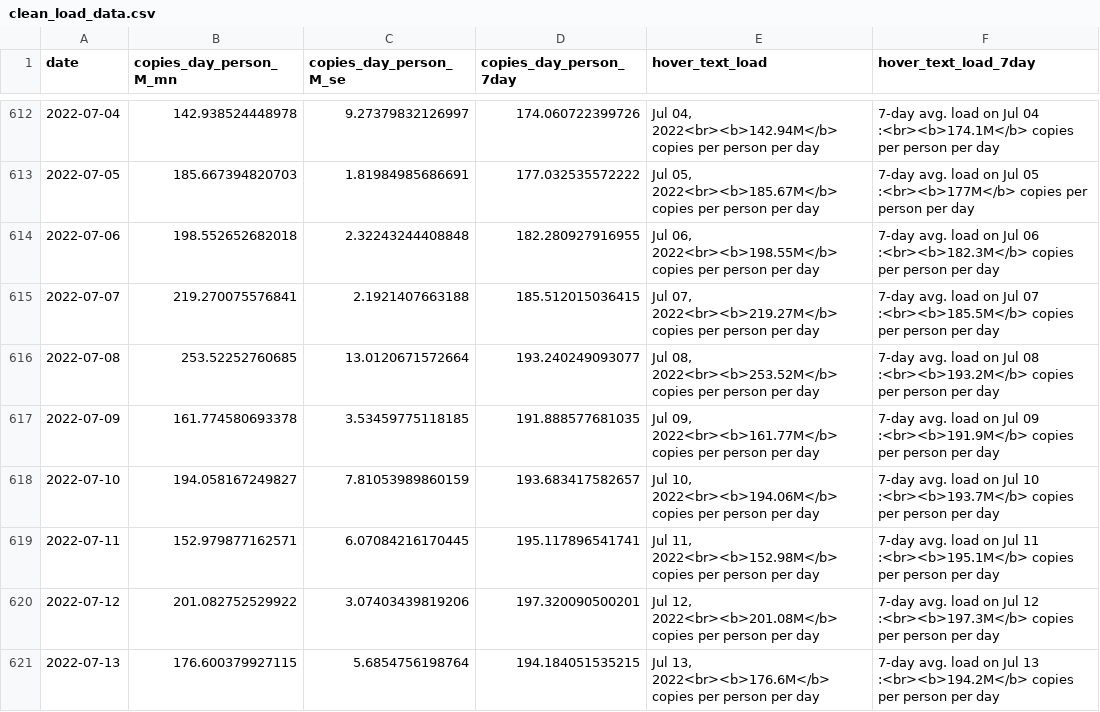
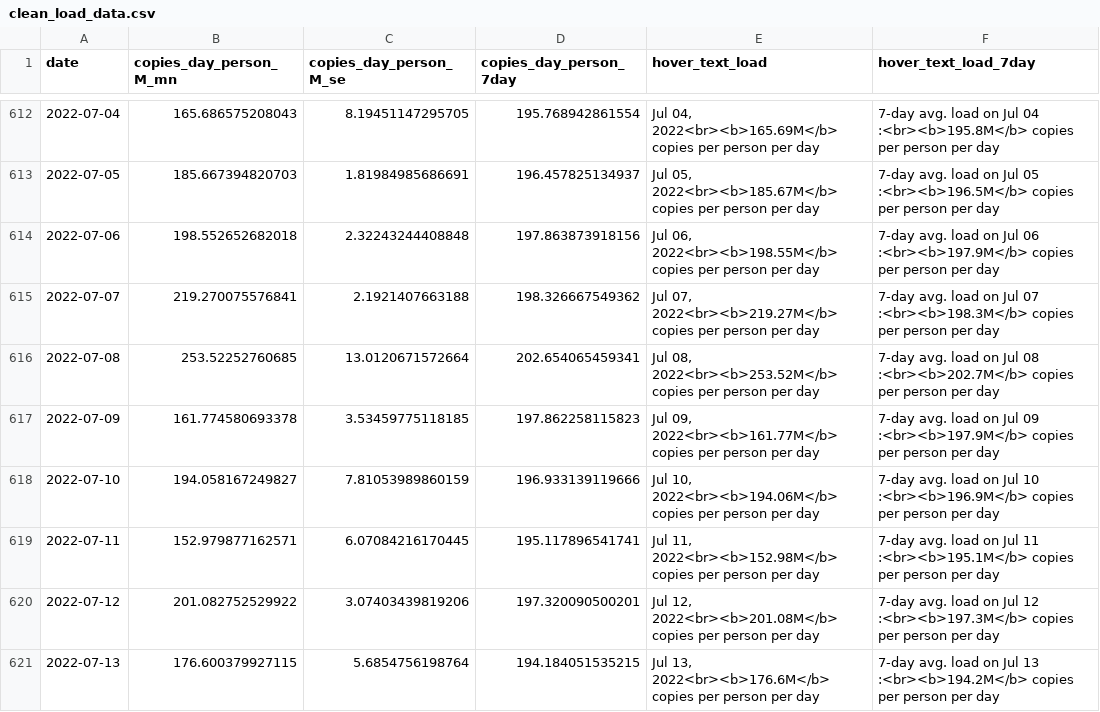
Before and after one commit to Metropolitan-Council/covid-poops, a CSV file: data/clean_load_data.csv, drawn as a sheet; only a part is shown, gaps mark what is left out; the diff covers the shown part only.

```diff
--- a/data/clean_load_data.csv
+++ b/data/clean_load_data.csv
@@ -612,8 +612,8 @@
-2022-07-04,142.938524448978,9.27379832126997,174.060722399726,"Jul 04, 2022<br><b>142.94M</b> copies per person per day","7-day avg. load on Jul 04 :<br><b>174.1M</b> copies per person per day"
-2022-07-05,185.667394820703,1.81984985686691,177.032535572222,"Jul 05, 2022<br><b>185.67M</b> copies per person per day","7-day avg. load on Jul 05 :<br><b>177M</b> copies per person per day"
-2022-07-06,198.552652682018,2.32243244408848,182.280927916955,"Jul 06, 2022<br><b>198.55M</b> copies per person per day","7-day avg. load on Jul 06 :<br><b>182.3M</b> copies per person per day"
-2022-07-07,219.270075576841,2.1921407663188,185.512015036415,"Jul 07, 2022<br><b>219.27M</b> copies per person per day","7-day avg. load on Jul 07 :<br><b>185.5M</b> copies per person per day"
-2022-07-08,253.52252760685,13.0120671572664,193.240249093077,"Jul 08, 2022<br><b>253.52M</b> copies per person per day","7-day avg. load on Jul 08 :<br><b>193.2M</b> copies per person per day"
-2022-07-09,161.774580693378,3.53459775118185,191.888577681035,"Jul 09, 2022<br><b>161.77M</b> copies per person per day","7-day avg. load on Jul 09 :<br><b>191.9M</b> copies per person per day"
-2022-07-10,194.058167249827,7.81053989860159,193.683417582657,"Jul 10, 2022<br><b>194.06M</b> copies per person per day","7-day avg. load on Jul 10 :<br><b>193.7M</b> copies per person per day"
+2022-07-04,165.686575208043,8.19451147295705,195.768942861554,"Jul 04, 2022<br><b>165.69M</b> copies per person per day","7-day avg. load on Jul 04 :<br><b>195.8M</b> copies per person per day"
+2022-07-05,185.667394820703,1.81984985686691,196.457825134937,"Jul 05, 2022<br><b>185.67M</b> copies per person per day","7-day avg. load on Jul 05 :<br><b>196.5M</b> copies per person per day"
+2022-07-06,198.552652682018,2.32243244408848,197.863873918156,"Jul 06, 2022<br><b>198.55M</b> copies per person per day","7-day avg. load on Jul 06 :<br><b>197.9M</b> copies per person per day"
+2022-07-07,219.270075576841,2.1921407663188,198.326667549362,"Jul 07, 2022<br><b>219.27M</b> copies per person per day","7-day avg. load on Jul 07 :<br><b>198.3M</b> copies per person per day"
+2022-07-08,253.52252760685,13.0120671572664,202.654065459341,"Jul 08, 2022<br><b>253.52M</b> copies per person per day","7-day avg. load on Jul 08 :<br><b>202.7M</b> copies per person per day"
+2022-07-09,161.774580693378,3.53459775118185,197.862258115823,"Jul 09, 2022<br><b>161.77M</b> copies per person per day","7-day avg. load on Jul 09 :<br><b>197.9M</b> copies per person per day"
+2022-07-10,194.058167249827,7.81053989860159,196.933139119666,"Jul 10, 2022<br><b>194.06M</b> copies per person per day","7-day avg. load on Jul 10 :<br><b>196.9M</b> copies per person per day"
 2022-07-11,152.979877162571,6.07084216170445,195.117896541741,"Jul 11, 2022<br><b>152.98M</b> copies per person per day","7-day avg. load on Jul 11 :<br><b>195.1M</b> copies per person per day"
```
Also changed, not shown: 30 edited cells elsewhere in this file, data/copies_by_variant.csv, metc-wastewater-covid-monitor/data/clean_load_data.csv, 18 other files.
